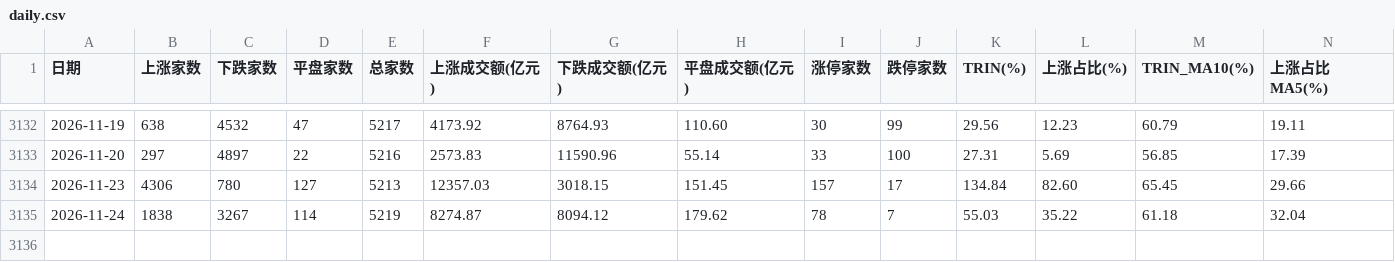
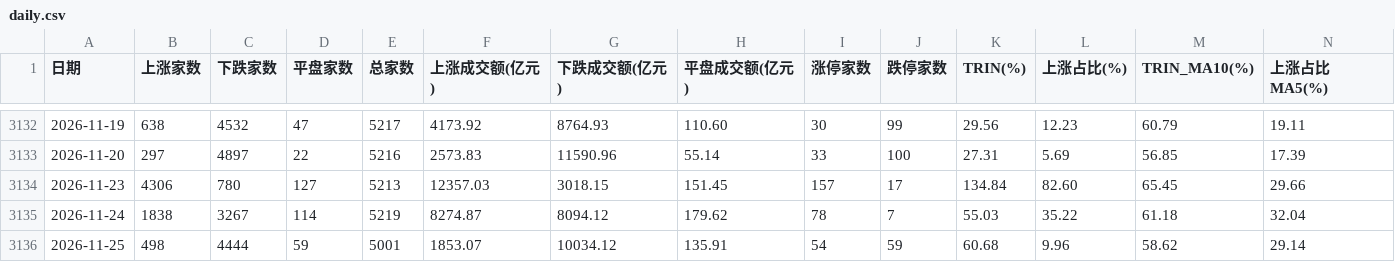
Before and after one commit to xwlxyt/gupiaozhibiao, a CSV file: data/daily.csv, drawn as a sheet; only a part is shown, gaps mark what is left out; rows hold the shown columns only; the diff names each change by its address in the sheet, - before the commit and + after, or states it on an @@ line.

```diff
--- a/data/daily.csv
+++ b/data/daily.csv
+row 3136: 2026-11-25 | 498 | 4444 | 59 | 5001 | 1853.07 | 10034.12 | 135.91 | 54 | 59 | 60.68 | 9.96 | 58.62 | 29.14
```
Also changed, not shown: docs/data/daily.csv, 6 other files.
